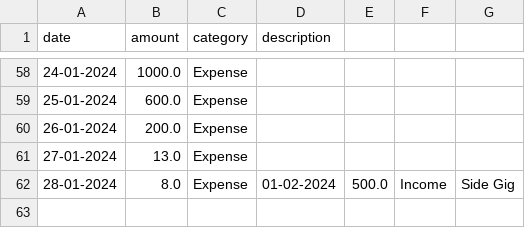
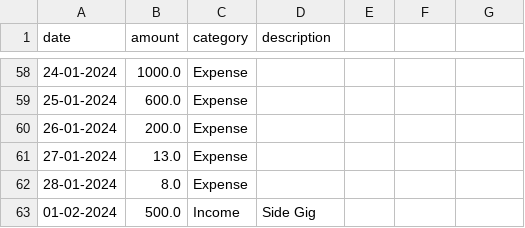
Before and after one commit to anthonycarreon/MatplotLib_ExpenseIncomeTracker, a CSV file: finance_data.csv, drawn as a sheet; only a part is shown, gaps mark what is left out.

```diff
--- a/finance_data.csv
+++ b/finance_data.csv
@@ -61,2 +61,3 @@ date,amount,category,description
 27-01-2024,13.0,Expense,
-28-01-2024,8.0,Expense,01-02-2024,500.0,Income,Side Gig
+28-01-2024,8.0,Expense,
+01-02-2024,500.0,Income,Side Gig
```
Also changed, not shown: 4 other files.
